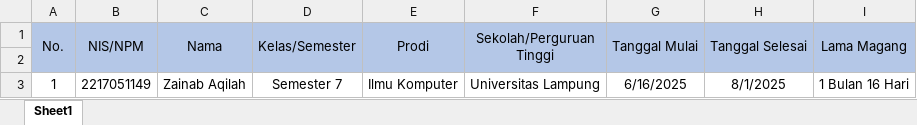
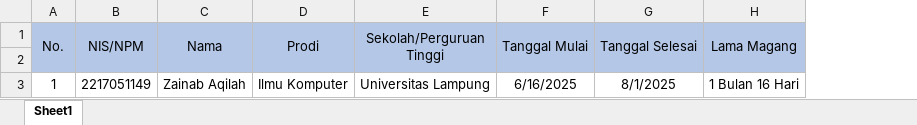
Before and after one commit to LuthfiAditya01/Intern-management-web, an Excel workbook: public/sertifikat/format-data-sertifikat.xlsx, sheet Sheet1, drawn as a sheet; values as stored, in another font and other column widths than the file's, no borders; the diff names each change by its address in the sheet, - before the commit and + after, or states it on an @@ line.

Commit message:
fix sertifikat view
menghapus field kelas dari state dan tampilan pada halaman sertifikat, serta memperbarui logika pengolahan data untuk menyesuaikan dengan perubahan tersebut. Memperbarui format ekspor CSV dan mengubah input prodi menjadi field teks.

```diff
--- a/public/sertifikat/format-data-sertifikat.xlsx (sheet Sheet1)
+++ b/public/sertifikat/format-data-sertifikat.xlsx (sheet Sheet1)
-column D (Kelas/Semester), row 3: Semester 7
```
Also changed, not shown: 1 other file.
